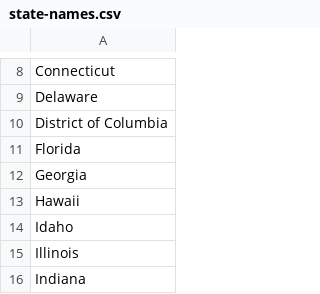
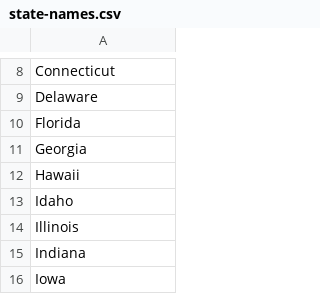
Before and after one commit to edtorto/python3-bootcamp, a CSV file: Day025-working-with-csv-and-pandas/us-sates-game/state-names.csv, drawn as a sheet; only a part is shown, gaps mark what is left out; the shorter side is filled out with more unchanged rows; the diff names each change by its address in the sheet, - before the commit and + after, or states it on an @@ line.

Commit message:
Added Day025 files for woking with csv and also us state game with the files

```diff
--- a/Day025-working-with-csv-and-pandas/us-sates-game/state-names.csv
+++ b/Day025-working-with-csv-and-pandas/us-sates-game/state-names.csv
-row 10: District of Columbia
```
Also changed, not shown: 7 other files.
